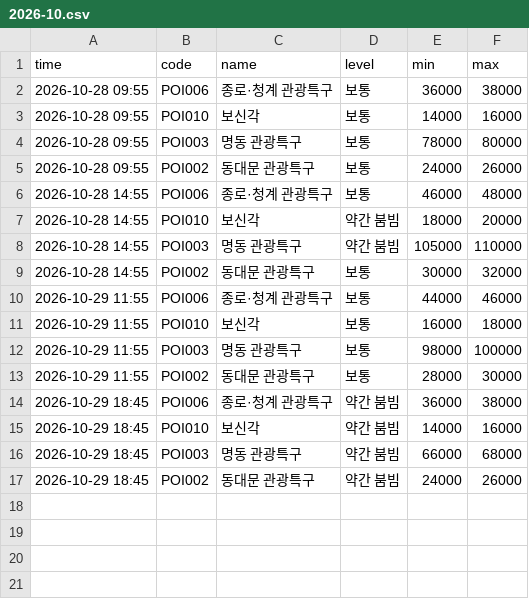
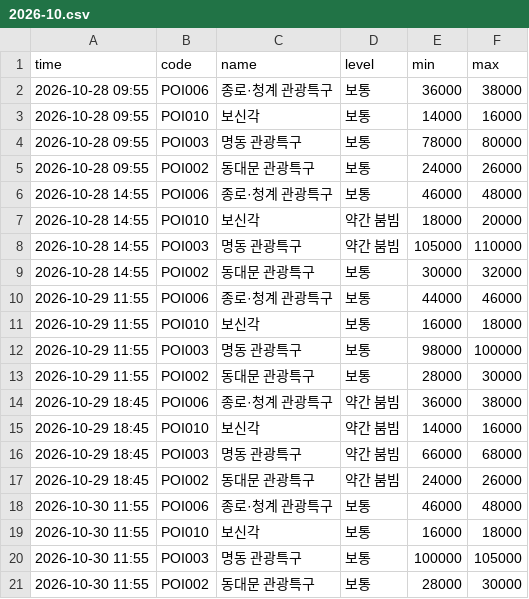
Before and after one commit to hoohdini/KR_Lunch, a CSV file: data/history/2026-10.csv, drawn as a sheet.

```diff
--- a/data/history/2026-10.csv
+++ b/data/history/2026-10.csv
@@ -17 +17,5 @@ time,code,name,level,min,max
 2026-10-29 18:45,POI002,동대문 관광특구,약간 붐빔,24000,26000
+2026-10-30 11:55,POI006,종로·청계 관광특구,보통,46000,48000
+2026-10-30 11:55,POI010,보신각,보통,16000,18000
+2026-10-30 11:55,POI003,명동 관광특구,보통,100000,105000
+2026-10-30 11:55,POI002,동대문 관광특구,보통,28000,30000
```
Also changed, not shown: 1 other file.
